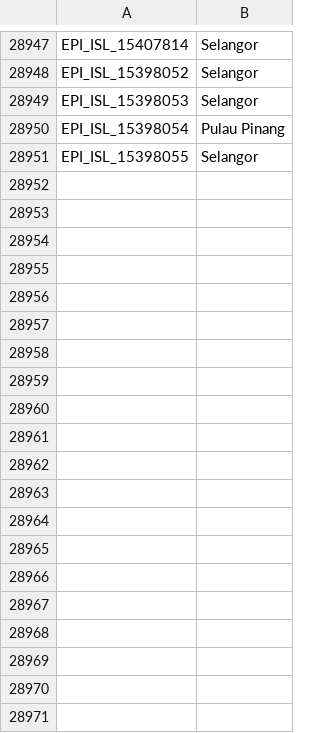
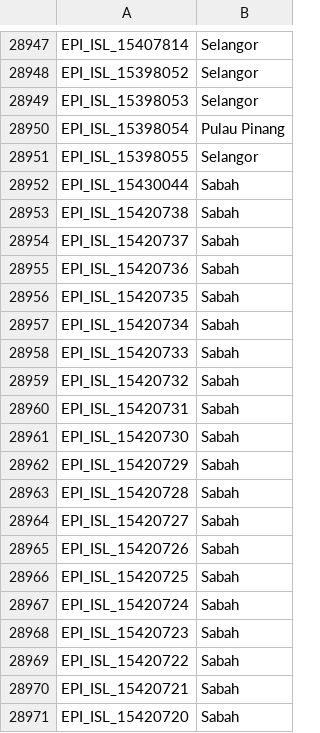
Before and after one commit to mgvi-nibm/c19-gsv, a CSV file: location.csv, drawn as a sheet; only a part is shown, gaps mark what is left out; the diff covers the shown part only.

```diff
--- a/location.csv
+++ b/location.csv
@@ -28951 +28951,21 @@
 "EPI_ISL_15398055","Selangor"
+"EPI_ISL_15430044","Sabah"
+"EPI_ISL_15420738","Sabah"
+"EPI_ISL_15420737","Sabah"
+"EPI_ISL_15420736","Sabah"
+"EPI_ISL_15420735","Sabah"
+"EPI_ISL_15420734","Sabah"
+"EPI_ISL_15420733","Sabah"
+"EPI_ISL_15420732","Sabah"
+"EPI_ISL_15420731","Sabah"
+"EPI_ISL_15420730","Sabah"
+"EPI_ISL_15420729","Sabah"
+"EPI_ISL_15420728","Sabah"
+"EPI_ISL_15420727","Sabah"
+"EPI_ISL_15420726","Sabah"
+"EPI_ISL_15420725","Sabah"
+"EPI_ISL_15420724","Sabah"
+"EPI_ISL_15420723","Sabah"
+"EPI_ISL_15420722","Sabah"
+"EPI_ISL_15420721","Sabah"
+"EPI_ISL_15420720","Sabah"
```
Also changed, not shown: 22 added rows elsewhere in this file, clades.csv, gender.csv, 11 other files.
